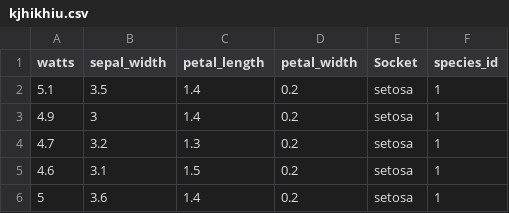
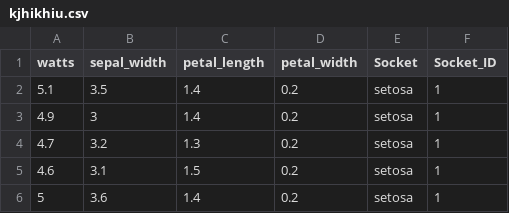
Before and after one commit to garyguerra/fsdfde33, a CSV file: kjhikhiu.csv, drawn as a sheet; only a part is shown.

Commit message:
Update kjhikhiu.csv

```diff
--- a/kjhikhiu.csv
+++ b/kjhikhiu.csv
@@ -1,2 +1,2 @@
-watts,sepal_width,petal_length,petal_width,Socket,species_id
+watts,sepal_width,petal_length,petal_width,Socket,Socket_ID
 5.1,3.5,1.4,0.2,setosa,1
```
